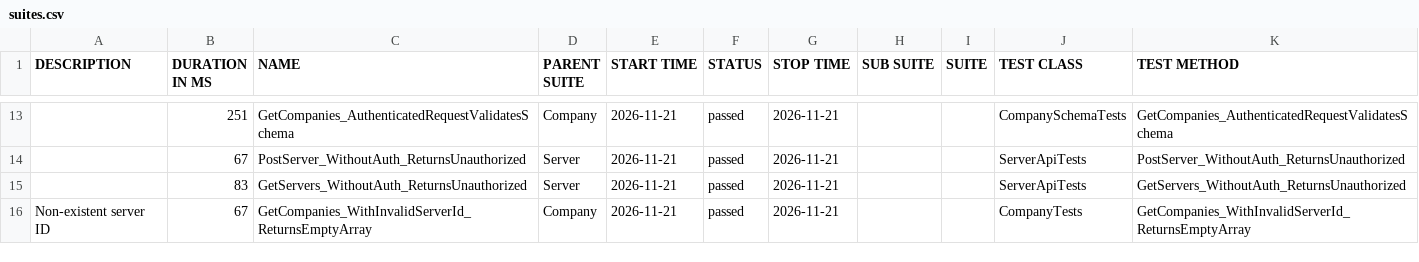
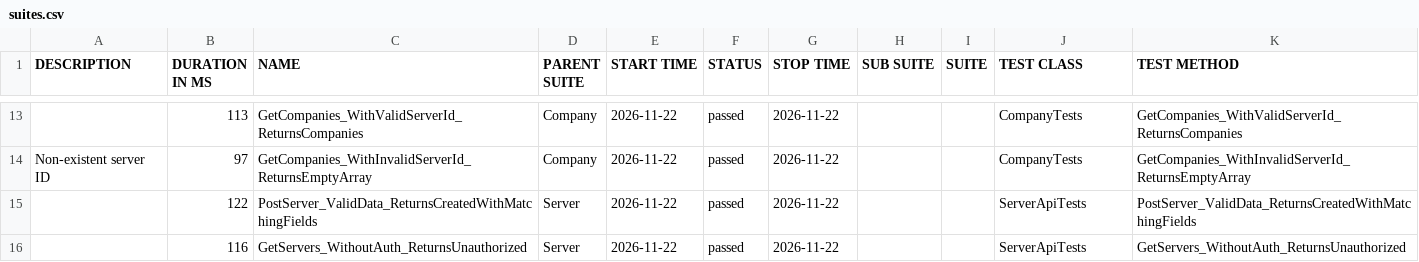
Before and after one commit to effiziente1/API_Testing, a CSV file: data/suites.csv, drawn as a sheet; only a part is shown, gaps mark what is left out; the diff covers the shown part only.

```diff
--- a/data/suites.csv
+++ b/data/suites.csv
@@ -14,5 +14,5 @@
-"","251","GetCompanies_AuthenticatedRequestValidatesSchema","Company","2026-11-21","passed","2026-11-21","","","CompanySchemaTests","GetCompanies_AuthenticatedRequestValidatesSchema"
-"","67","PostServer_WithoutAuth_ReturnsUnauthorized","Server","2026-11-21","passed","2026-11-21","","","ServerApiTests","PostServer_WithoutAuth_ReturnsUnauthorized"
-"","83","GetServers_WithoutAuth_ReturnsUnauthorized","Server","2026-11-21","passed","2026-11-21","","","ServerApiTests","GetServers_WithoutAuth_ReturnsUnauthorized"
-"Non-existent server ID
-","67","GetCompanies_WithInvalidServerId_ReturnsEmptyArray","Company","2026-11-21","passed","2026-11-21","","","CompanyTests","GetCompanies_WithInvalidServerId_ReturnsEmptyArray"
+"","113","GetCompanies_WithValidServerId_ReturnsCompanies","Company","2026-11-22","passed","2026-11-22","","","CompanyTests","GetCompanies_WithValidServerId_ReturnsCompanies"
+"Non-existent server ID
+","97","GetCompanies_WithInvalidServerId_ReturnsEmptyArray","Company","2026-11-22","passed","2026-11-22","","","CompanyTests","GetCompanies_WithInvalidServerId_ReturnsEmptyArray"
+"","122","PostServer_ValidData_ReturnsCreatedWithMatchingFields","Server","2026-11-22","passed","2026-11-22","","","ServerApiTests","PostServer_ValidData_ReturnsCreatedWithMatchingFields"
+"","116","GetServers_WithoutAuth_ReturnsUnauthorized","Server","2026-11-22","passed","2026-11-22","","","ServerApiTests","GetServers_WithoutAuth_ReturnsUnauthorized"
```
Also changed, not shown: 3 added rows, 3 removed rows and 34 edited cells elsewhere in this file, 31 other files.
